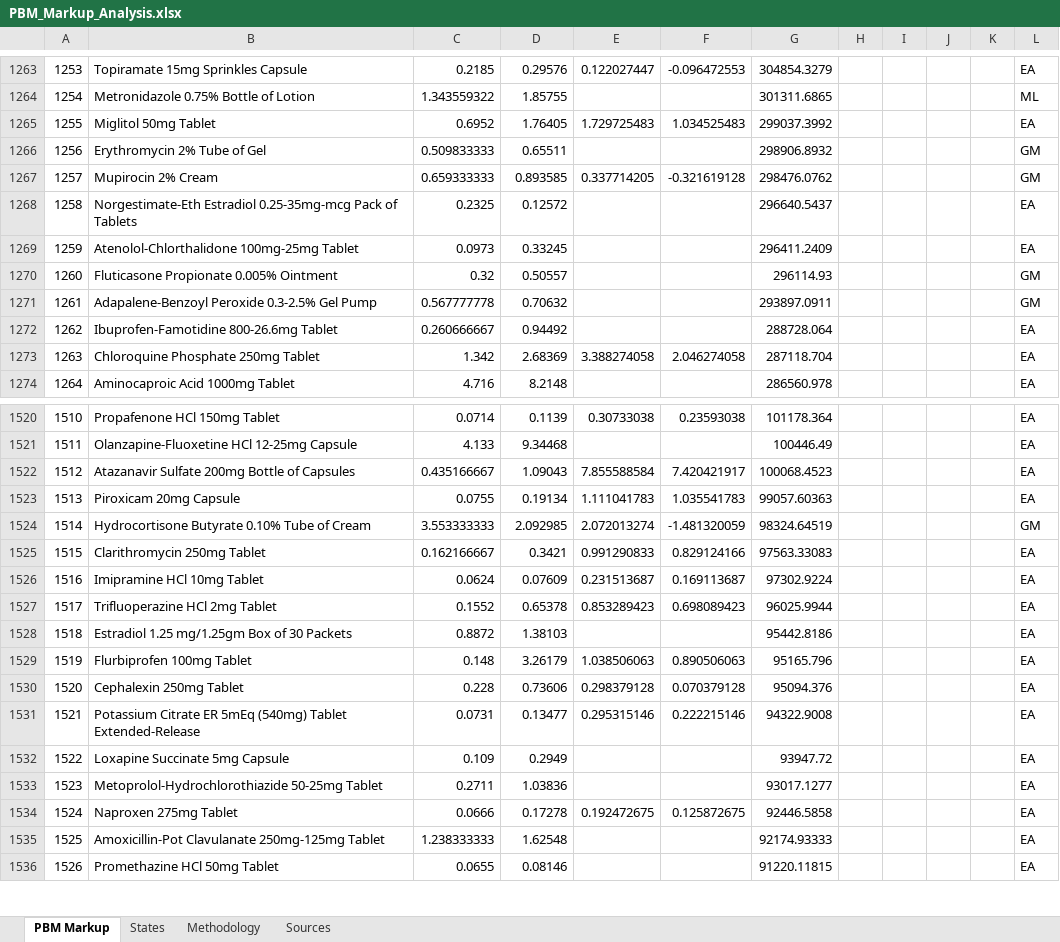
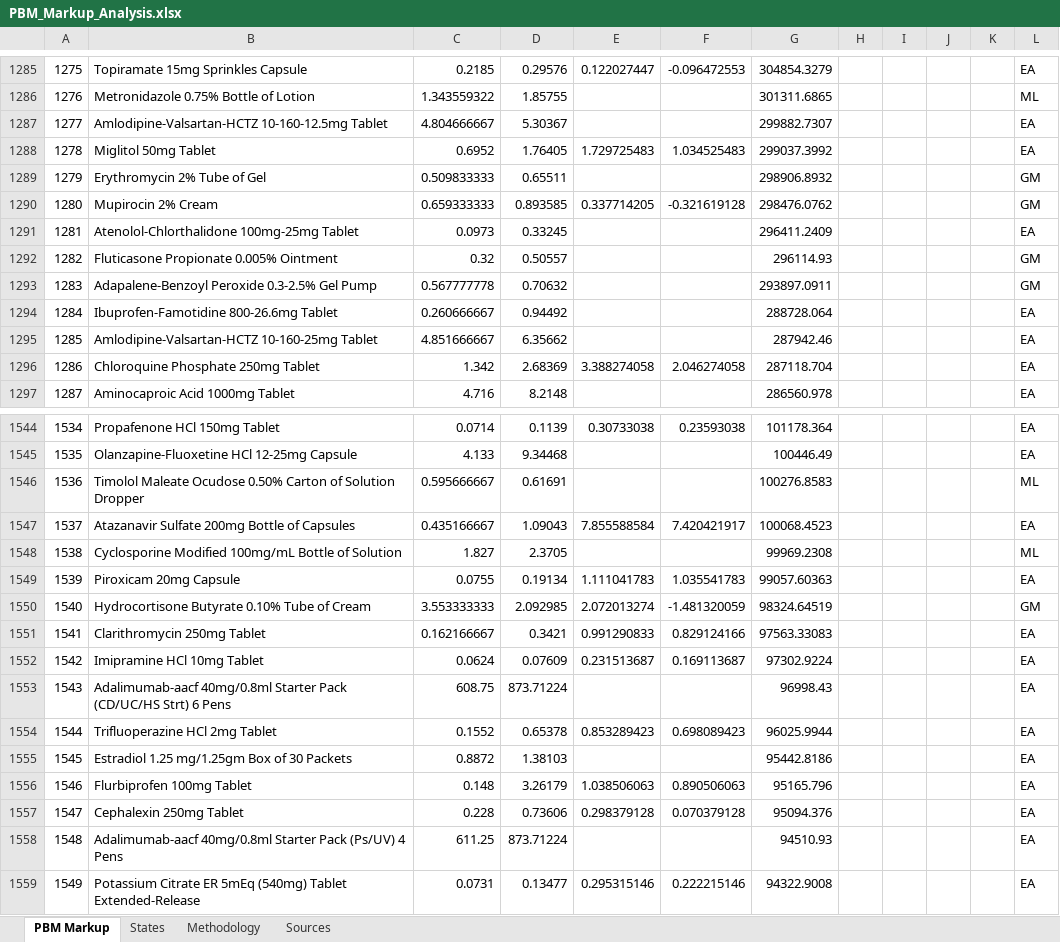
Before and after one commit to AgastyaDhar/costplus-arbitrage, an Excel workbook: costplus_suite/output/PBM_Markup_Analysis.xlsx, sheet PBM Markup, drawn as a sheet; only a part is shown, gaps mark what is left out; the shorter side is filled out with more unchanged rows; values as stored, in another font and other column widths than the file's, no borders; removed rows and columns are numbered as before the commit, all else as after; the diff covers the shown part only; the diff names each change by its address in the sheet, - before the commit and + after, or states it on an @@ line.

```diff
--- a/costplus_suite/output/PBM_Markup_Analysis.xlsx (sheet PBM Markup)
+++ b/costplus_suite/output/PBM_Markup_Analysis.xlsx (sheet PBM Markup)
@@ column A renumbered between rows 24 and 2063 @@
+row 1287: 1277 | Amlodipine-Valsartan-HCTZ 10-160-12.5mg Tablet | 4.804666667 | 5.30367 |  |  | 299882.7307 |  |  |  |  | EA
-row 1268: 1258 | Norgestimate-Eth Estradiol 0.25-35mg-mcg Pack of Tablets | 0.2325 | 0.12572 |  |  | 296640.5437 |  |  |  |  | EA
+row 1295: 1285 | Amlodipine-Valsartan-HCTZ 10-160-25mg Tablet | 4.851666667 | 6.35662 |  |  | 287942.46 |  |  |  |  | EA
+row 1546: 1536 | Timolol Maleate Ocudose 0.50% Carton of Solution Dropper | 0.595666667 | 0.61691 |  |  | 100276.8583 |  |  |  |  | ML
+row 1548: 1538 | Cyclosporine Modified 100mg/mL Bottle of Solution | 1.827 | 2.3705 |  |  | 99969.2308 |  |  |  |  | ML
+row 1553: 1543 | Adalimumab-aacf 40mg/0.8ml Starter Pack (CD/UC/HS Strt) 6 Pens | 608.75 | 873.71224 |  |  | 96998.43 |  |  |  |  | EA
+row 1558: 1548 | Adalimumab-aacf 40mg/0.8ml Starter Pack (Ps/UV) 4 Pens | 611.25 | 873.71224 |  |  | 94510.93 |  |  |  |  | EA
```
Also changed, not shown: 69 added rows, 29 removed rows, 144 moved rows and 4 edited cells elsewhere in this sheet, sheet States, 10 other files.
